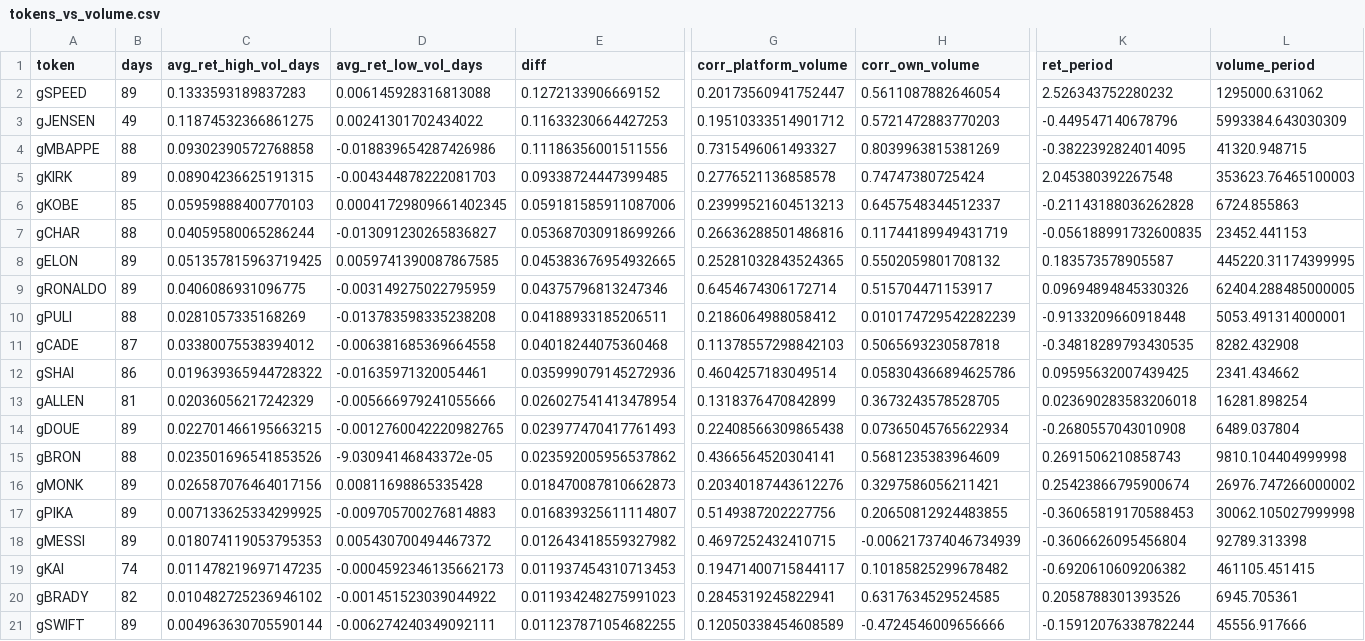
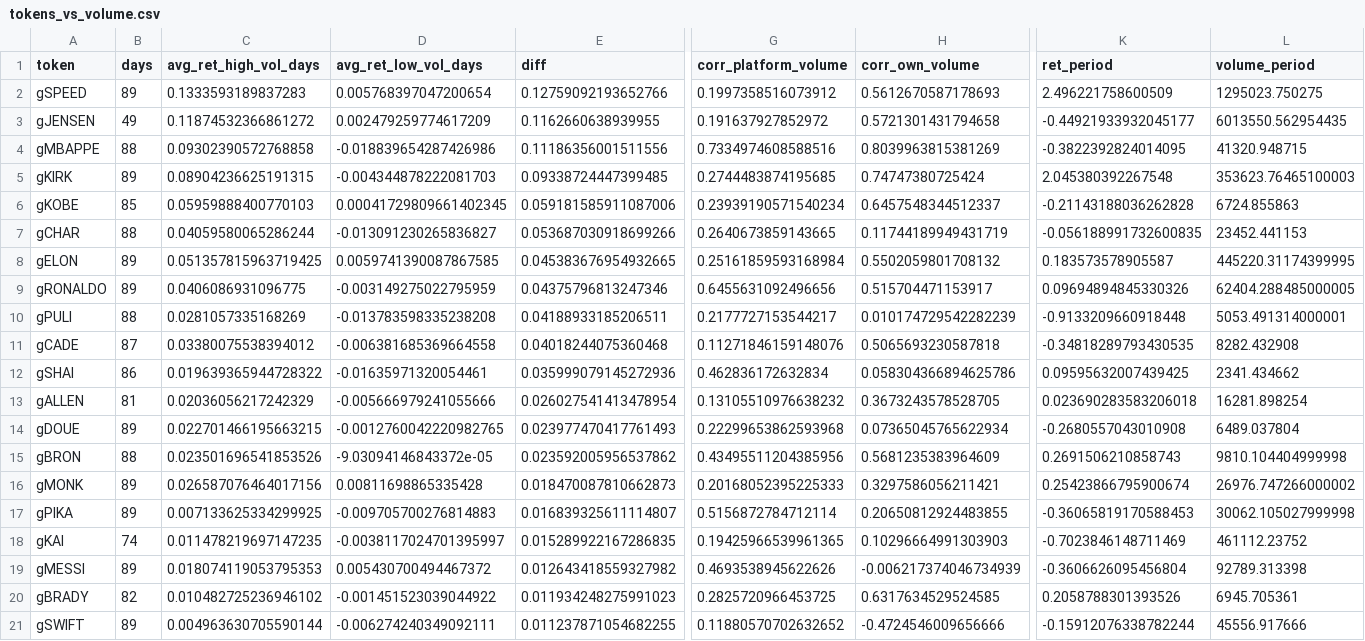
Before and after one commit to ozzyxbt/grail-analytics, a CSV file: out/tokens_vs_volume.csv, drawn as a sheet; only a part is shown, gaps mark what is left out; removed rows and columns are numbered as before the commit, all else as after; rows hold the shown columns only; the diff covers the shown part only; the diff names each change by its address in the sheet, - before the commit and + after, or states it on an @@ line.

```diff
--- a/out/tokens_vs_volume.csv
+++ b/out/tokens_vs_volume.csv
-D2 (avg_ret_low_vol_days): 0.006145928316813088
+D2 (avg_ret_low_vol_days): 0.005768397047200654
-E2 (diff): 0.1272133906669152
+E2 (diff): 0.12759092193652766
-G2 (corr_platform_volume): 0.20173560941752447
+G2 (corr_platform_volume): 0.1997358516073912
-H2 (corr_own_volume): 0.5611087882646054
+H2 (corr_own_volume): 0.5612670587178693
-K2 (ret_period): 2.526343752280232
+K2 (ret_period): 2.496221758600509
-L2 (volume_period): 1295000.631062
+L2 (volume_period): 1295023.750275
-C3 (avg_ret_high_vol_days): 0.11874532366861275
+C3 (avg_ret_high_vol_days): 0.11874532366861272
-D3 (avg_ret_low_vol_days): 0.00241301702434022
+D3 (avg_ret_low_vol_days): 0.002479259774617209
-E3 (diff): 0.11633230664427253
+E3 (diff): 0.1162660638939955
-G3 (corr_platform_volume): 0.19510333514901712
+G3 (corr_platform_volume): 0.191637927852972
-H3 (corr_own_volume): 0.5721472883770203
+H3 (corr_own_volume): 0.5721301431794658
-K3 (ret_period): -0.449547140678796
+K3 (ret_period): -0.44921933932045177
-L3 (volume_period): 5993384.643030309
+L3 (volume_period): 6013550.562954435
-G4 (corr_platform_volume): 0.7315496061493327
+G4 (corr_platform_volume): 0.7334974608588516
-G5 (corr_platform_volume): 0.2776521136858578
+G5 (corr_platform_volume): 0.2744483874195685
-G6 (corr_platform_volume): 0.23999521604513213
+G6 (corr_platform_volume): 0.23939190571540234
-G7 (corr_platform_volume): 0.26636288501486816
+G7 (corr_platform_volume): 0.2640673859143665
-G8 (corr_platform_volume): 0.25281032843524365
+G8 (corr_platform_volume): 0.25161859593168984
-G9 (corr_platform_volume): 0.6454674306172714
+G9 (corr_platform_volume): 0.6455631092496656
-G10 (corr_platform_volume): 0.2186064988058412
+G10 (corr_platform_volume): 0.2177727153544217
-G11 (corr_platform_volume): 0.11378557298842103
+G11 (corr_platform_volume): 0.11271846159148076
-G12 (corr_platform_volume): 0.4604257183049514
+G12 (corr_platform_volume): 0.462836172632834
-G13 (corr_platform_volume): 0.1318376470842899
+G13 (corr_platform_volume): 0.13105510976638232
-G14 (corr_platform_volume): 0.22408566309865438
+G14 (corr_platform_volume): 0.22299653862593968
-G15 (corr_platform_volume): 0.4366564520304141
+G15 (corr_platform_volume): 0.43495511204385956
-G16 (corr_platform_volume): 0.20340187443612276
+G16 (corr_platform_volume): 0.20168052395225333
-G17 (corr_platform_volume): 0.5149387202227756
+G17 (corr_platform_volume): 0.5156872784712114
+row 18: gKAI | 74 | 0.011478219697147235 | -0.0038117024701395997 | 0.015289922167286835 | 0.19425966539961365 | 0.10296664991303903 | -0.7023846148711469 | 461112.23752
-G19 (corr_platform_volume): 0.4697252432410715
+G19 (corr_platform_volume): 0.4693538945622626
-row 19: gKAI | 74 | 0.011478219697147235 | -0.0004592346135662173 | 0.011937454310713453 | 0.19471400715844117 | 0.10185825299678482 | -0.6920610609206382 | 461105.451415
-G20 (corr_platform_volume): 0.2845319245822941
+G20 (corr_platform_volume): 0.2825720966453725
-G21 (corr_platform_volume): 0.12050338454608589
+G21 (corr_platform_volume): 0.11880570702632652
```
Also changed, not shown: 22 edited cells elsewhere in this file, out/exclusive_mint_cohorts.csv, out/grailist.csv, 17 other files.
